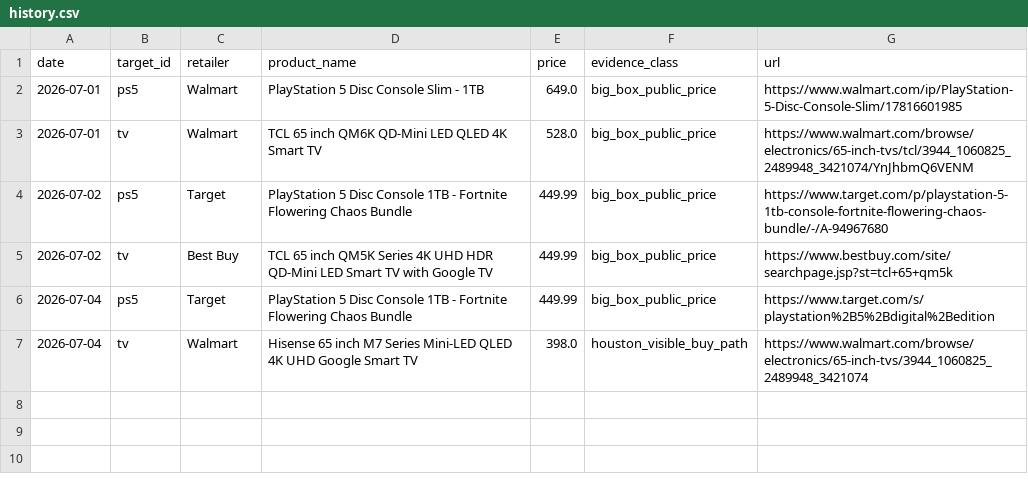
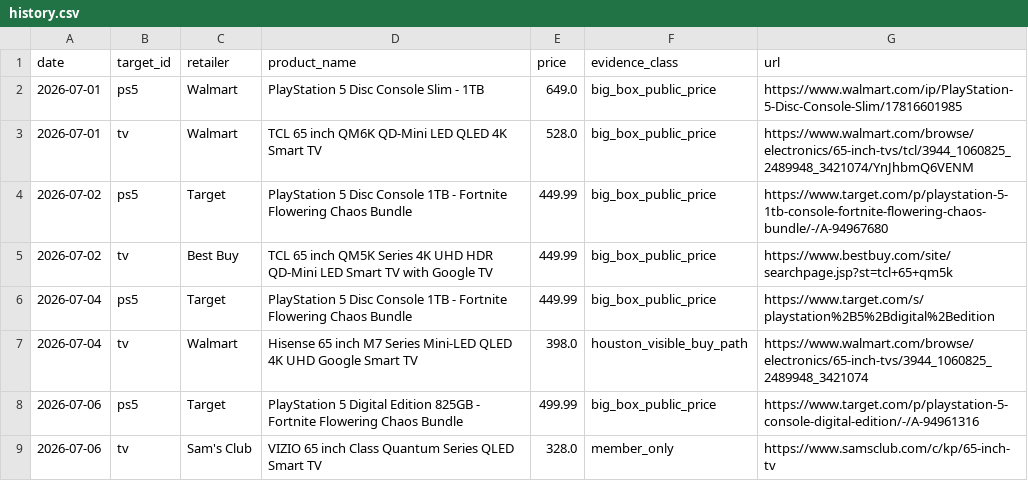
Before and after one commit to lukestambaugh75-hue/ps5-tv-deal-tracker-r0, a CSV file: history.csv, drawn as a sheet.

Commit message:
Refresh PS5 and TV deal evidence

```diff
--- a/history.csv
+++ b/history.csv
@@ -7 +7,3 @@ date,target_id,retailer,product_name,price,evidence_class,url
 2026-07-04,tv,Walmart,Hisense 65 inch M7 Series Mini-LED QLED 4K UHD Google Smart TV,398.0,houston_visible_buy_path,https://www.walmart.com/browse/electronics/65-inch-tvs/3944_1060825_2489948_3421074
+2026-07-06,ps5,Target,PlayStation 5 Digital Edition 825GB - Fortnite Flowering Chaos Bundle,499.99,big_box_public_price,https://www.target.com/p/playstation-5-console-digital-edition/-/A-94961316
+2026-07-06,tv,Sam's Club,VIZIO 65 inch Class Quantum Series QLED Smart TV,328.0,member_only,https://www.samsclub.com/c/kp/65-inch-tv
```
Also changed, not shown: 4 other files.
